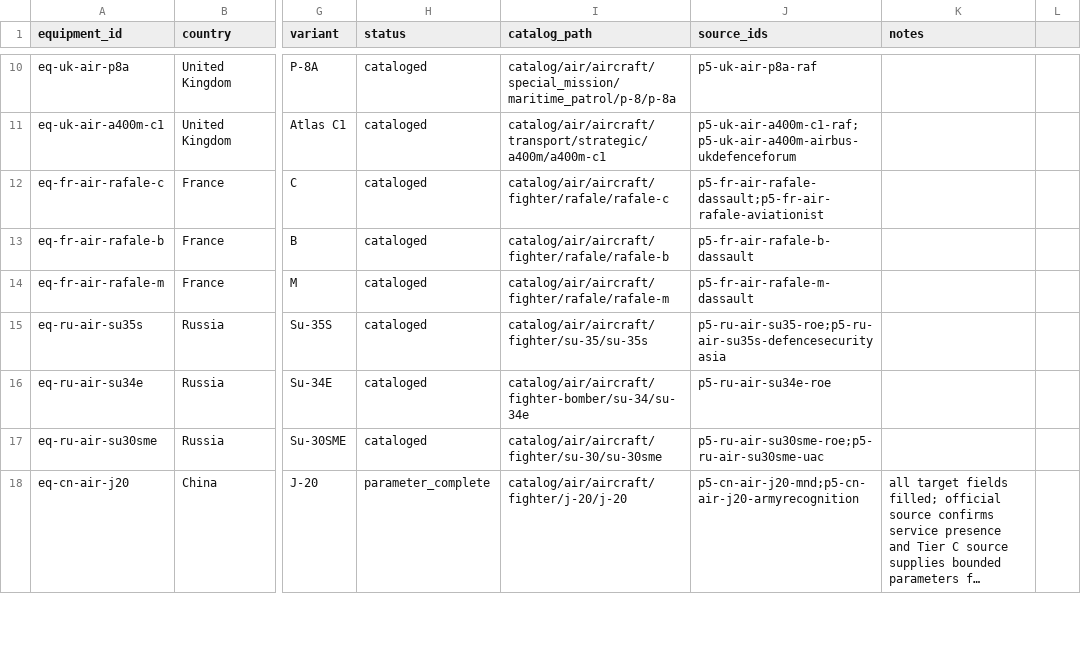
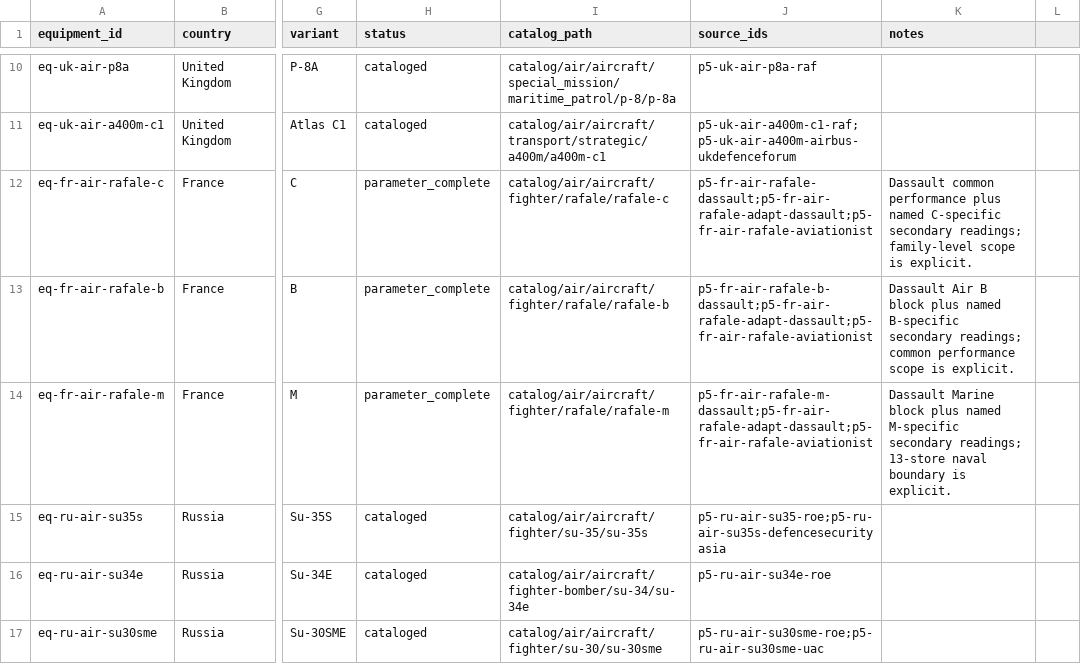
Before and after one commit to Void0312Aurora/Echelon-Forge, a CSV file: database/research/equipment/backlog/air.csv, drawn as a sheet; only a part is shown, gaps mark what is left out; the shorter side is filled out with more unchanged rows; long unchanged cells end in …; the diff names each change by its address in the sheet, - before the commit and + after, or states it on an @@ line.

Commit message:
feat(database): complete Rafale C B and M parameters

```diff
--- a/database/research/equipment/backlog/air.csv
+++ b/database/research/equipment/backlog/air.csv
-H12:H14 (status): cataloged
+H12:H14 (status): parameter_complete
-J12 (source_ids): p5-fr-air-rafale-dassault;p5-fr-air-rafale-aviationist
+J12 (source_ids): p5-fr-air-rafale-dassault;p5-fr-air-rafale-adapt-dassault;p5-fr-air-rafale-aviationist
-K12 (notes): (empty)
+K12 (notes): Dassault common performance plus named C-specific secondary readings; family-level scope is explicit.
-J13 (source_ids): p5-fr-air-rafale-b-dassault
+J13 (source_ids): p5-fr-air-rafale-b-dassault;p5-fr-air-rafale-adapt-dassault;p5-fr-air-rafale-aviationist
-K13 (notes): (empty)
+K13 (notes): Dassault Air B block plus named B-specific secondary readings; common performance scope is explicit.
-J14 (source_ids): p5-fr-air-rafale-m-dassault
+J14 (source_ids): p5-fr-air-rafale-m-dassault;p5-fr-air-rafale-adapt-dassault;p5-fr-air-rafale-aviationist
-K14 (notes): (empty)
+K14 (notes): Dassault Marine block plus named M-specific secondary readings; 13-store naval boundary is explicit.
```
Also changed, not shown: 9 other files.
